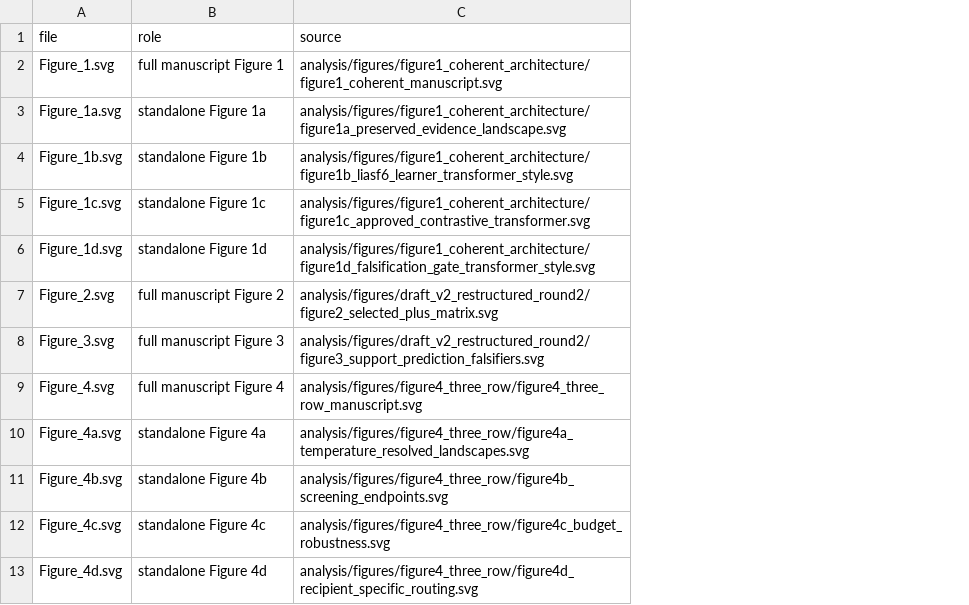
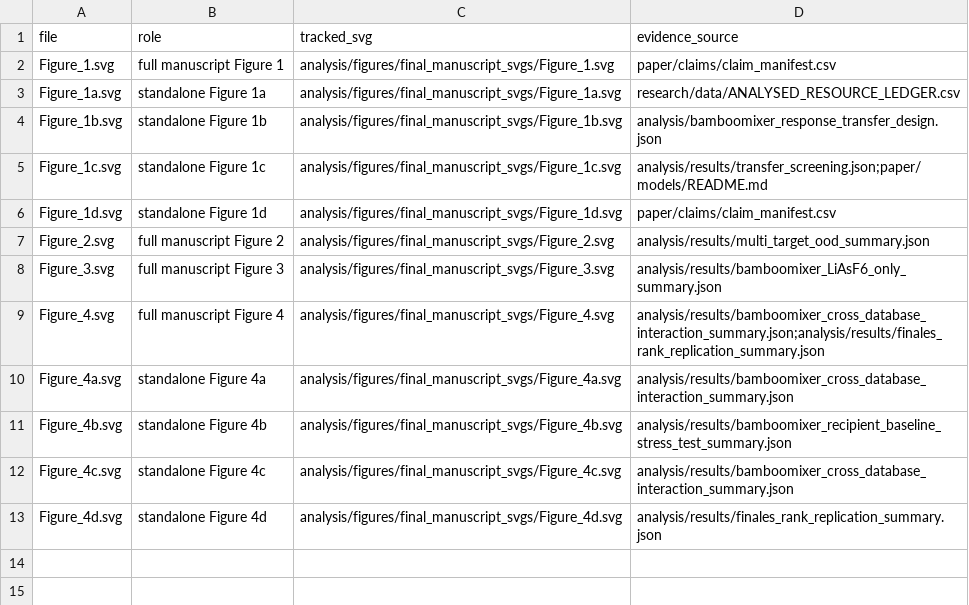
Before and after one commit to Yang1Bai/collective-exp-data-index, a CSV file: analysis/figures/final_manuscript_svgs/source_manifest.csv, drawn as a sheet; removed rows and columns are numbered as before the commit, all else as after; the diff names each change by its address in the sheet, - before the commit and + after, or states it on an @@ line.

Commit message:
Prepare manuscript evidence package for submission

```diff
--- a/analysis/figures/final_manuscript_svgs/source_manifest.csv
+++ b/analysis/figures/final_manuscript_svgs/source_manifest.csv
-column C (source), rows 2-13: analysis/figures/figure1_coherent_architecture/figure1_coherent_manuscript.svg | analysis/figures/figure1_coherent_architecture/figure1a_preserved_evidence_landscape.svg | analysis/figures/figure1_coherent_architecture/figure1b_liasf6_learner_transformer_style.svg | analysis/figures/figure1_coherent_architecture/figure1c_approved_contrastive_transformer.svg | analysis/figures/figure1_coherent_architecture/figure1d_falsification_gate_transformer_style.svg | analysis/figures/draft_v2_restructured_round2/figure2_selected_plus_matrix.svg | analysis/figures/draft_v2_restructured_round2/figure3_support_prediction_falsifiers.svg | analysis/figures/figure4_three_row/figure4_three_row_manuscript.svg | analysis/figures/figure4_three_row/figure4a_temperature_resolved_landscapes.svg | analysis/figures/figure4_three_row/figure4b_screening_endpoints.svg | analysis/figures/figure4_three_row/figure4c_budget_robustness.svg | analysis/figures/figure4_three_row/figure4d_recipient_specific_routing.svg
+column C (tracked_svg), rows 2-13: analysis/figures/final_manuscript_svgs/Figure_1.svg | analysis/figures/final_manuscript_svgs/Figure_1a.svg | analysis/figures/final_manuscript_svgs/Figure_1b.svg | analysis/figures/final_manuscript_svgs/Figure_1c.svg | analysis/figures/final_manuscript_svgs/Figure_1d.svg | analysis/figures/final_manuscript_svgs/Figure_2.svg | analysis/figures/final_manuscript_svgs/Figure_3.svg | analysis/figures/final_manuscript_svgs/Figure_4.svg | analysis/figures/final_manuscript_svgs/Figure_4a.svg | analysis/figures/final_manuscript_svgs/Figure_4b.svg | analysis/figures/final_manuscript_svgs/Figure_4c.svg | analysis/figures/final_manuscript_svgs/Figure_4d.svg
+column D (evidence_source), rows 2-13: paper/claims/claim_manifest.csv | research/data/ANALYSED_RESOURCE_LEDGER.csv | analysis/bamboomixer_response_transfer_design.json | analysis/results/transfer_screening.json;paper/models/README.md | paper/claims/claim_manifest.csv | analysis/results/multi_target_ood_summary.json | analysis/results/bamboomixer_LiAsF6_only_summary.json | analysis/results/bamboomixer_cross_database_interaction_summary.json;analysis/results/finales_rank_replication_summary.json | analysis/results/bamboomixer_cross_database_interaction_summary.json | analysis/results/bamboomixer_recipient_baseline_stress_test_summary.json | analysis/results/bamboomixer_cross_database_interaction_summary.json | analysis/results/finales_rank_replication_summary.json
```
Also changed, not shown: catalog/catalog.csv, research/data/ANALYSED_RESOURCE_LEDGER.csv, 23 other files.
